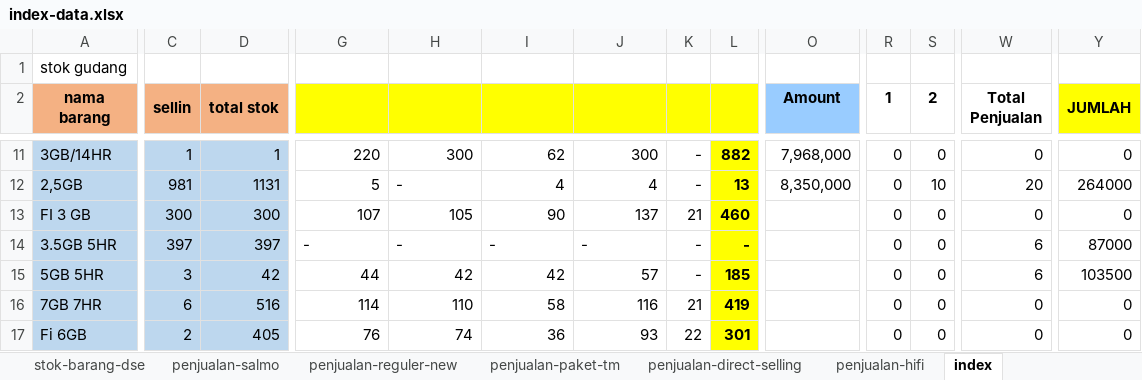
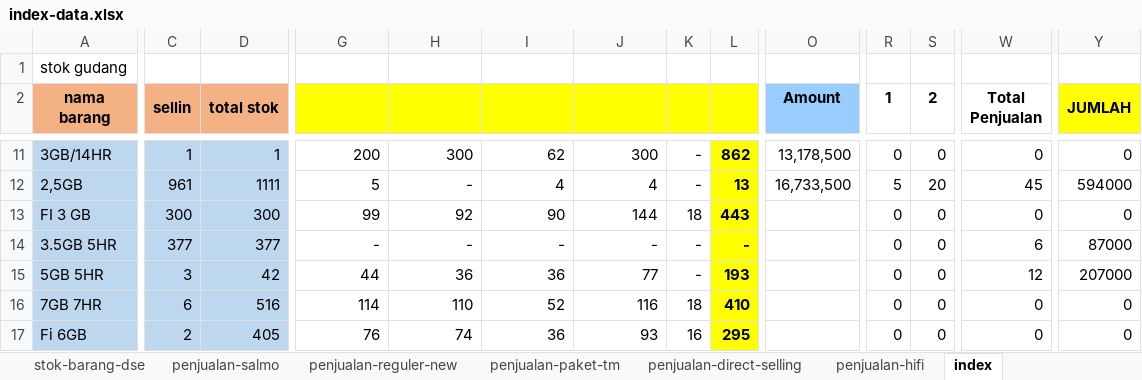
Before and after one commit to andisianday393-byte/MC-SAGARANTEN.WEB, an Excel workbook: index-data.xlsx, sheet index, drawn as a sheet; only a part is shown, gaps mark what is left out; values as stored, in another font and other column widths than the file's, no borders; conditional formats not drawn; the diff covers the shown part only; the diff names each change by its address in the sheet, - before the commit and + after, or states it on an @@ line.

```diff
--- a/index-data.xlsx (sheet index)
+++ b/index-data.xlsx (sheet index)
-G11: 220
+G11: 200
-L11: 882
+L11: 862
-O11 (Amount): 7,968,000
+O11 (Amount): 13,178,500
-C12 (sellin): 981
+C12 (sellin): 961
-D12 (total stok): 1131
+D12 (total stok): 1111
-H12 alignment: left
+H12 alignment: right
-O12 (Amount): 8,350,000
+O12 (Amount): 16,733,500
-R12 (1): 0
+R12 (1): 5
-S12 (2): 10
+S12 (2): 20
-W12 (Total Penjualan): 20
+W12 (Total Penjualan): 45
-Y12 (JUMLAH): 264000
+Y12 (JUMLAH): 594000
-G13: 107
+G13: 99
-H13: 105
+H13: 92
-J13: 137
+J13: 144
-K13: 21
+K13: 18
-L13: 460
+L13: 443
-C14 (sellin): 397
+C14 (sellin): 377
-D14 (total stok): 397
+D14 (total stok): 377
-G14:J14 alignment: left
+G14:J14 alignment: right
-H15: 42
+H15: 36
-I15: 42
+I15: 36
-J15: 57
+J15: 77
-L15: 185
+L15: 193
-W15 (Total Penjualan): 6
+W15 (Total Penjualan): 12
-Y15 (JUMLAH): 103500
+Y15 (JUMLAH): 207000
-I16: 58
+I16: 52
-K16: 21
+K16: 18
-L16: 419
+L16: 410
-K17: 22
+K17: 16
-L17: 301
+L17: 295
```
Also changed, not shown: 1 added row, 1 removed row, 52 edited cells and cell formats elsewhere in this sheet, sheet stok-barang-dse, sheet penjualan-reguler-new, sheet stok-gudang, sheet penjualan-hifi, sheet penjualan-salmo.
